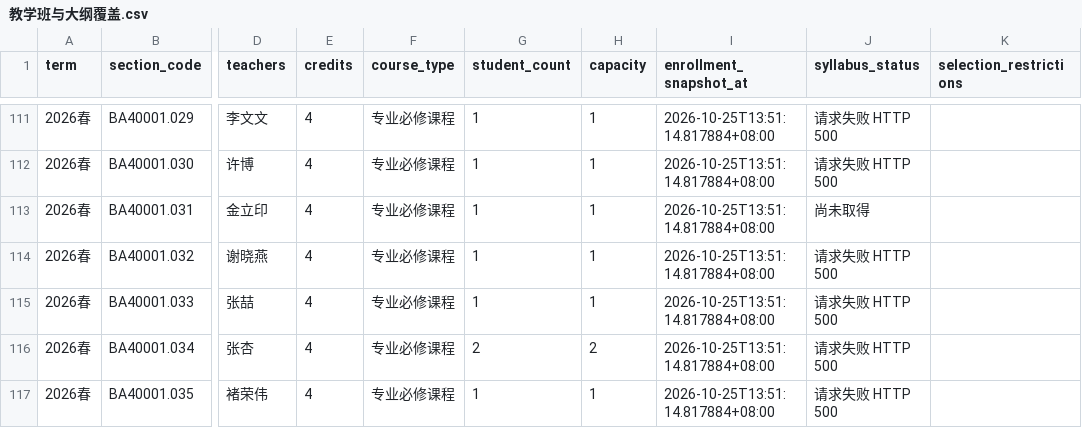
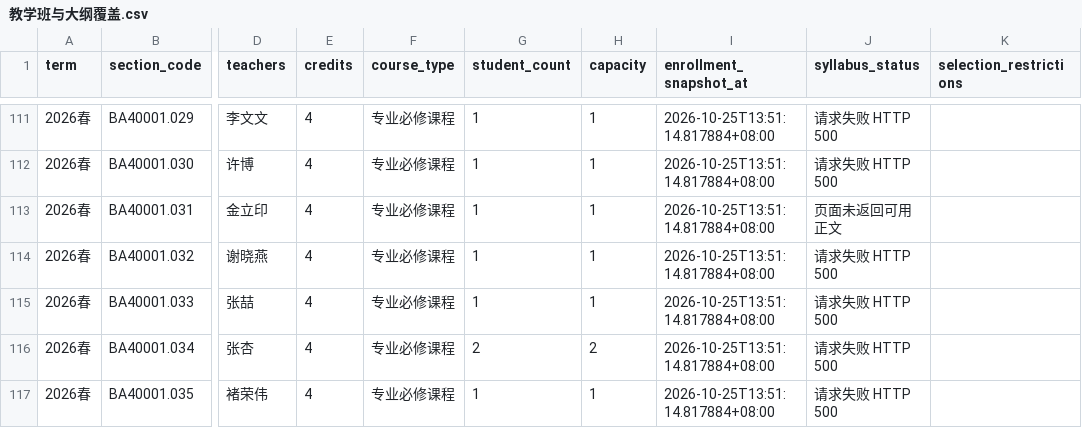
Before and after one commit to pythonbug225/fudan-course-atlas, a CSV file: research/management-20261029/教学班与大纲覆盖.csv, drawn as a sheet; only a part is shown, gaps mark what is left out; the diff names each change by its address in the sheet, - before the commit and + after, or states it on an @@ line.

Commit message:
Distinguish blank syllabus pages from request failures

```diff
--- a/research/management-20261029/教学班与大纲覆盖.csv
+++ b/research/management-20261029/教学班与大纲覆盖.csv
-J113 (syllabus_status): 尚未取得
+J113 (syllabus_status): 页面未返回可用正文
```
Also changed, not shown: 10 other files.
